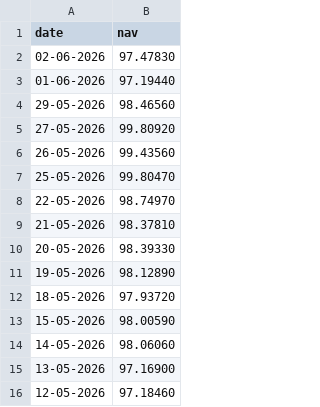
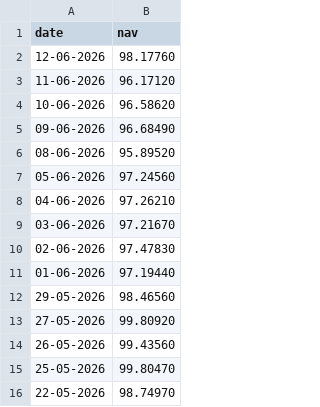
Before and after one commit to ravigupta1121-source/mutual-fund-analytics, a CSV file: data/raw/nippon_largecap_nav.csv, drawn as a sheet; only a part is shown; the shorter side is filled out with more unchanged rows; the diff names each change by its address in the sheet, - before the commit and + after, or states it on an @@ line.

```diff
--- a/data/raw/nippon_largecap_nav.csv
+++ b/data/raw/nippon_largecap_nav.csv
+row 2: 12-06-2026 | 98.17760
+row 3: 11-06-2026 | 96.17120
+row 4: 10-06-2026 | 96.58620
+row 5: 09-06-2026 | 96.68490
+row 6: 08-06-2026 | 95.89520
+row 7: 05-06-2026 | 97.24560
+row 8: 04-06-2026 | 97.26210
+row 9: 03-06-2026 | 97.21670
```
Also changed, not shown: data/raw/axis_bluechip_nav.csv, data/raw/icici_bluechip_nav.csv, 22 other files.
